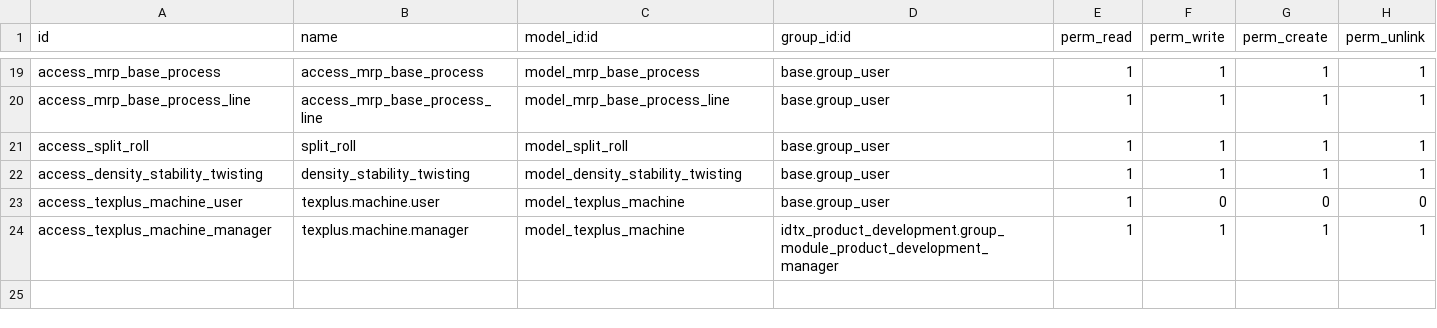
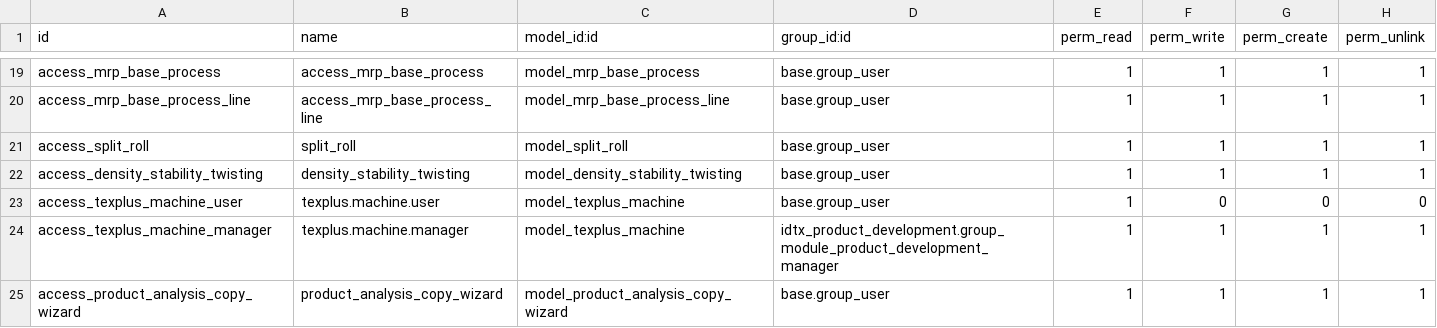
Before and after one commit to perucodex/idetex, a CSV file: idtx_product_development/security/ir.model.access.csv, drawn as a sheet; only a part is shown, gaps mark what is left out; the diff names each change by its address in the sheet, - before the commit and + after, or states it on an @@ line.

Commit message:
Copia de analisis con weaving data

```diff
--- a/idtx_product_development/security/ir.model.access.csv
+++ b/idtx_product_development/security/ir.model.access.csv
+row 25: access_product_analysis_copy_wizard | product_analysis_copy_wizard | model_product_analysis_copy_wizard | base.group_user | 1 | 1 | 1 | 1
```
Also changed, not shown: 3 other files.
